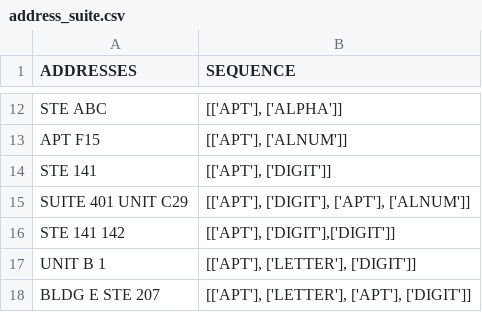
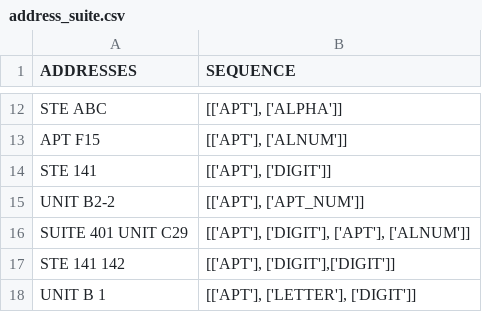
Before and after one commit to Niarfe/sandbox, a CSV file: data/address_suite.csv, drawn as a sheet; only a part is shown, gaps mark what is left out; the shorter side is filled out with more unchanged rows; the diff names each change by its address in the sheet, - before the commit and + after, or states it on an @@ line.

```diff
--- a/data/address_suite.csv
+++ b/data/address_suite.csv
+row 15: UNIT B2-2 | [['APT'], ['APT_NUM']]
```
Also changed, not shown: data/address_bases.csv, 6 other files.
